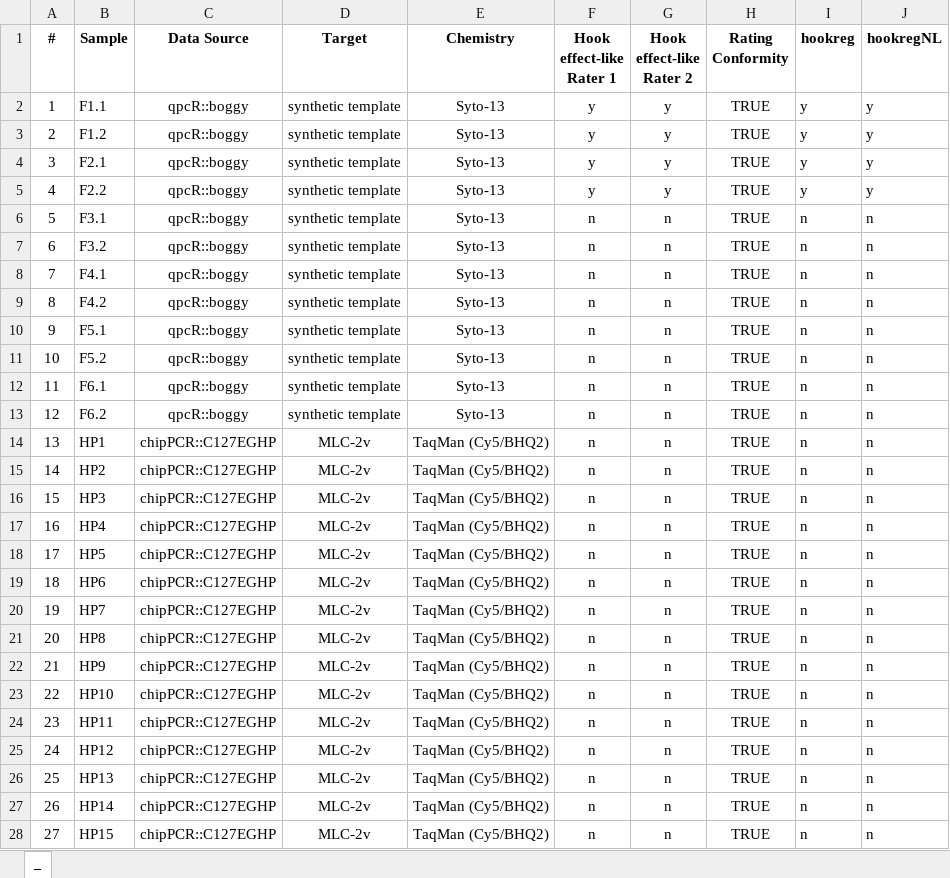
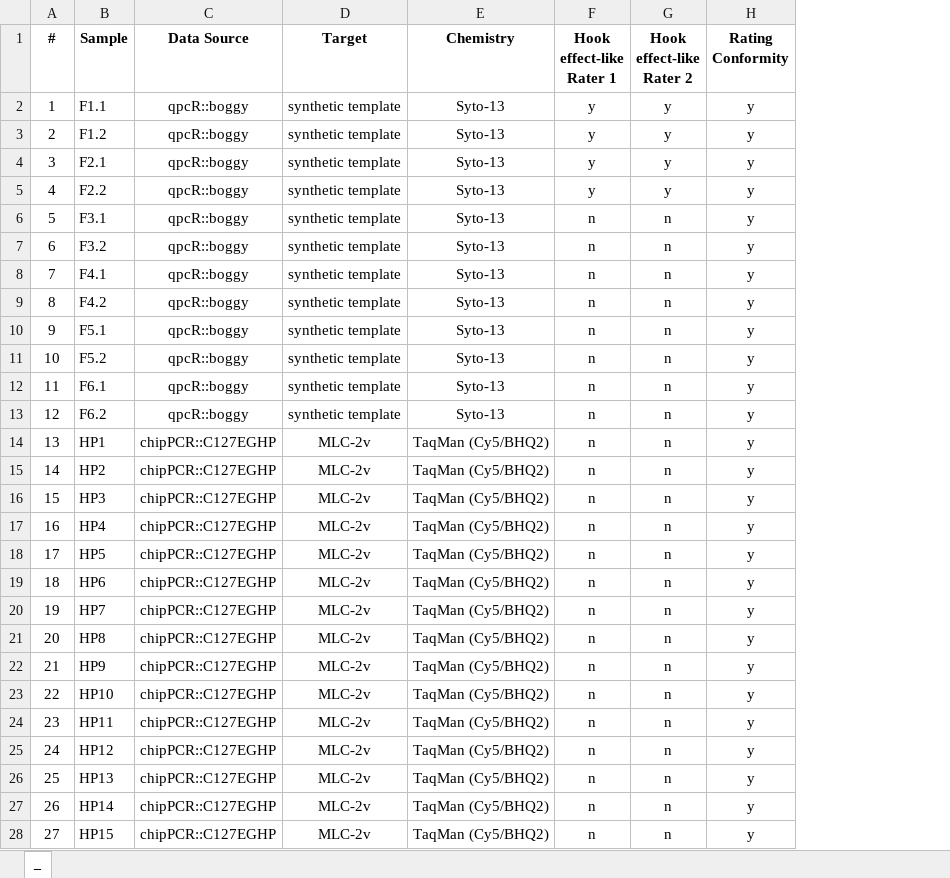
Before and after one commit to PCRuniversum/PCRedux, an Excel workbook: inst/Table_human_rated.xlsx, sheet _, drawn as a sheet; only a part is shown; values as stored, in another font and other column widths than the file's, no borders; the diff covers the shown part only; the diff names each change by its address in the sheet, - before the commit and + after, or states it on an @@ line.

Commit message:
fix to table

```diff
--- a/inst/Table_human_rated.xlsx (sheet _)
+++ b/inst/Table_human_rated.xlsx (sheet _)
-column I (hookreg), rows 2-28: y | y | y | y | n | n | n | n | n | n | n | n | n | n | n | n | n | n | n | n | n | n | n | n | n | n | n
-column J (hookregNL), rows 2-28: y | y | y | y | n | n | n | n | n | n | n | n | n | n | n | n | n | n | n | n | n | n | n | n | n | n | n
-H2:H28 (Rating Conformity): TRUE
+H2:H28 (Rating Conformity): y
```
Also changed, not shown: 59 edited cells elsewhere in this sheet.
